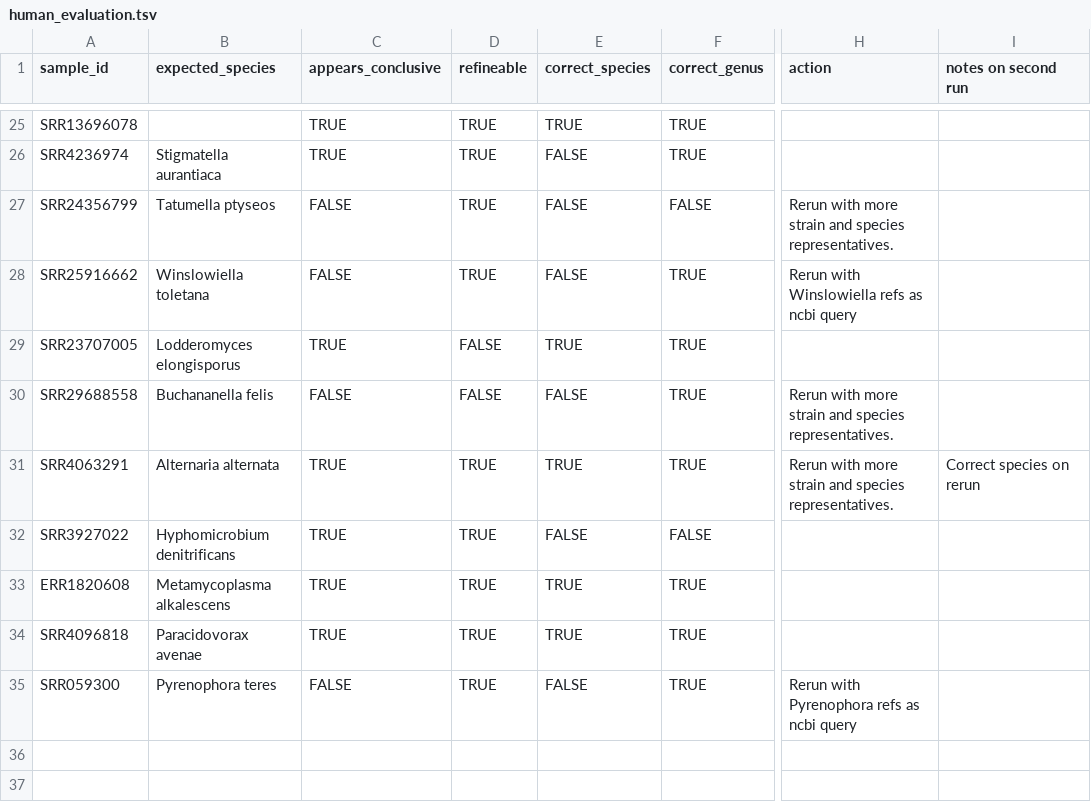
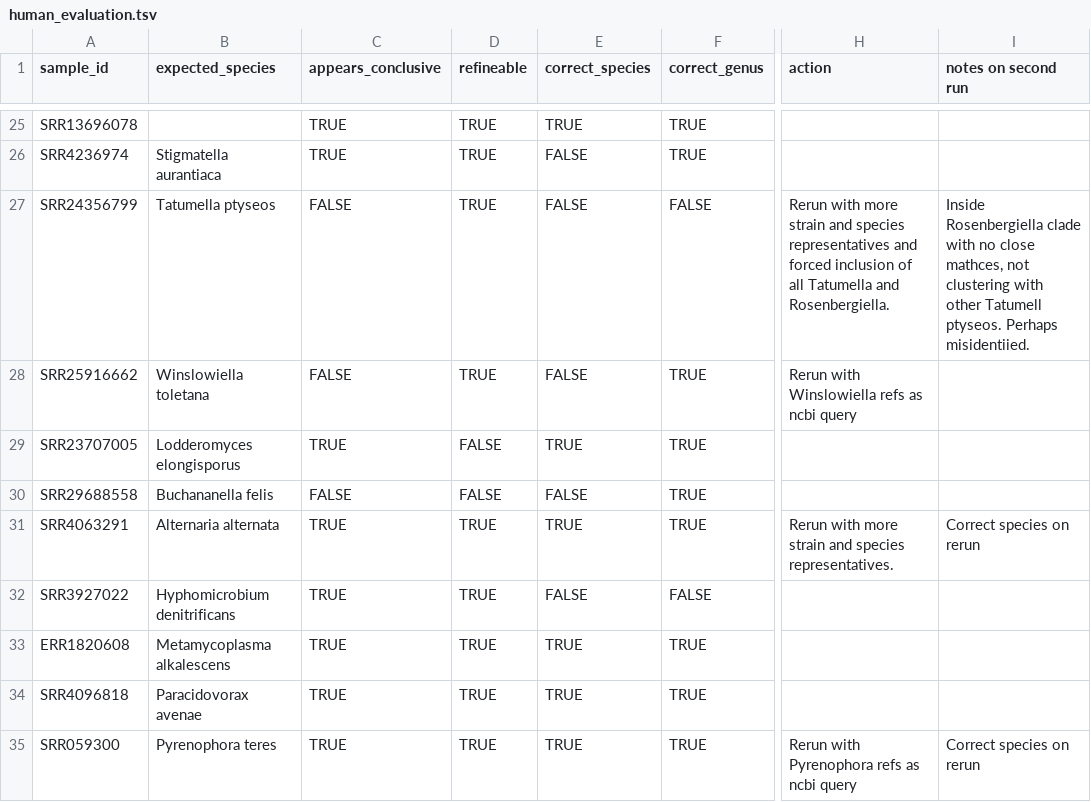
Before and after one commit to grunwaldlab/pathogensurveillance_publications, a TSV file: publication/analyses/identification_validation/human_evaluation.tsv, drawn as a sheet; only a part is shown, gaps mark what is left out; the diff covers the shown part only; the diff names each change by its address in the sheet, - before the commit and + after, or states it on an @@ line.

```diff
--- a/publication/analyses/identification_validation/human_evaluation.tsv
+++ b/publication/analyses/identification_validation/human_evaluation.tsv
-H27 (action): …and species representatives.
+H27 (action): …and species representatives and forced inclusion of all Tatumella and Rosenbergiella.
-I27 (notes on second run): (empty)
+I27 (notes on second run): Inside Rosenbergiella clade with no close mathces, not clustering with other Tatumell ptyseos. Perhaps misidentiied.
-H30 (action): Rerun with more strain and species representatives.
+H30 (action): (empty)
-C35 (appears_conclusive): FALSE
+C35 (appears_conclusive): TRUE
-E35 (correct_species): FALSE
+E35 (correct_species): TRUE
-I35 (notes on second run): (empty)
+I35 (notes on second run): Correct species on rerun
```
Also changed, not shown: 8 added rows and 3 edited cells elsewhere in this file, publication/analyses/identification_validation/manual_reruns/neofusicoccum_parvum_reference_data.tsv, publication/analyses/identification_validation/manual_reruns/prosthecobacter_debontii_reference_data.tsv, 12 other files.
